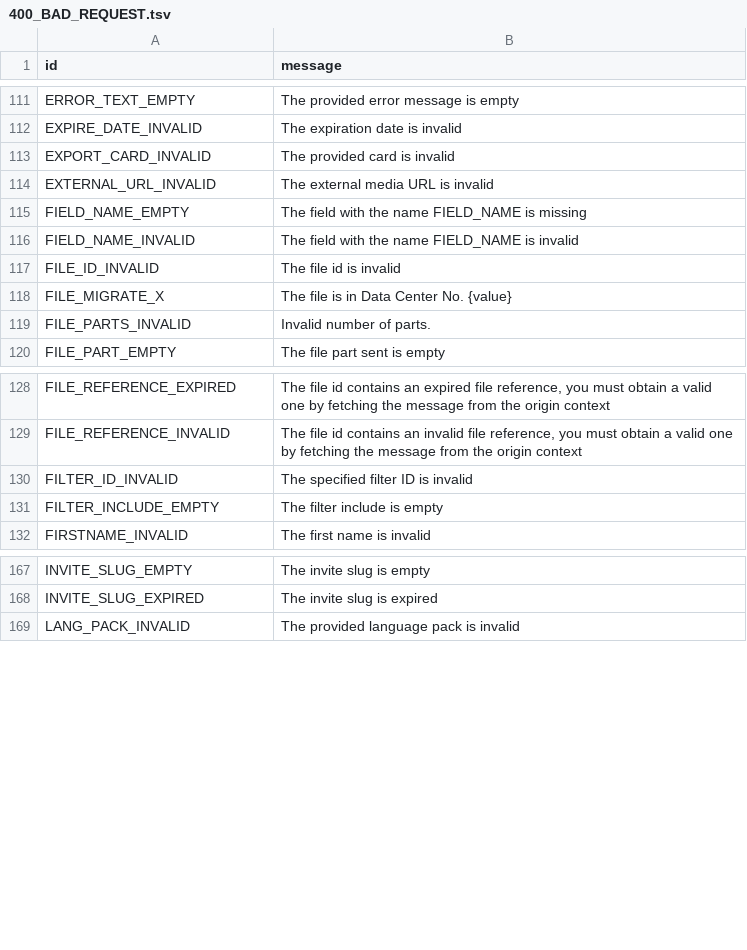
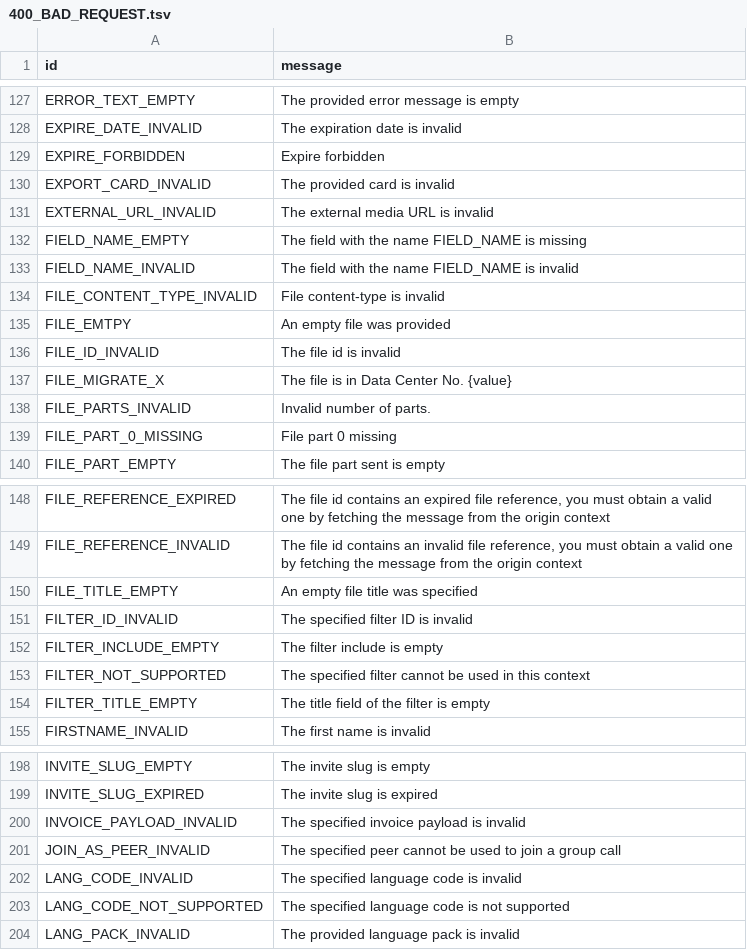
Before and after one commit to ysravankumar/pyrogram, a TSV file: compiler/errors/source/400_BAD_REQUEST.tsv, drawn as a sheet; only a part is shown, gaps mark what is left out; the diff covers the shown part only.

```diff
--- a/compiler/errors/source/400_BAD_REQUEST.tsv
+++ b/compiler/errors/source/400_BAD_REQUEST.tsv
@@ -112,2 +128,3 @@ ERROR_TEXT_EMPTY	The provided error message is empty
 EXPIRE_DATE_INVALID	The expiration date is invalid
+EXPIRE_FORBIDDEN	Expire forbidden
 EXPORT_CARD_INVALID	The provided card is invalid
@@ -116,2 +133,4 @@ FIELD_NAME_EMPTY	The field with the name FIELD_NAME is missing
 FIELD_NAME_INVALID	The field with the name FIELD_NAME is invalid
+FILE_CONTENT_TYPE_INVALID	File content-type is invalid
+FILE_EMTPY	An empty file was provided
 FILE_ID_INVALID	The file id is invalid
@@ -119,2 +138,3 @@ FILE_MIGRATE_X	The file is in Data Center No. {value}
 FILE_PARTS_INVALID	Invalid number of parts.
+FILE_PART_0_MISSING	File part 0 missing
 FILE_PART_EMPTY	The file part sent is empty
@@ -129,4 +149,7 @@ FILE_REFERENCE_EXPIRED	The file id contains an expired file reference, you must
 FILE_REFERENCE_INVALID	The file id contains an invalid file reference, you must obtain a valid one by fetching the message from the origin context
+FILE_TITLE_EMPTY	An empty file title was specified
 FILTER_ID_INVALID	The specified filter ID is invalid
 FILTER_INCLUDE_EMPTY	The filter include is empty
+FILTER_NOT_SUPPORTED	The specified filter cannot be used in this context
+FILTER_TITLE_EMPTY	The title field of the filter is empty
 FIRSTNAME_INVALID	The first name is invalid
@@ -168,2 +199,6 @@ INVITE_SLUG_EMPTY	The invite slug is empty
 INVITE_SLUG_EXPIRED	The invite slug is expired
+INVOICE_PAYLOAD_INVALID	The specified invoice payload is invalid
+JOIN_AS_PEER_INVALID	The specified peer cannot be used to join a group call
+LANG_CODE_INVALID	The specified language code is invalid
+LANG_CODE_NOT_SUPPORTED	The specified language code is not supported
 LANG_PACK_INVALID	The provided language pack is invalid
```
Also changed, not shown: 64 added rows elsewhere in this file, compiler/errors/source/403_FORBIDDEN.tsv, compiler/errors/source/406_NOT_ACCEPTABLE.tsv, 1 other file.
